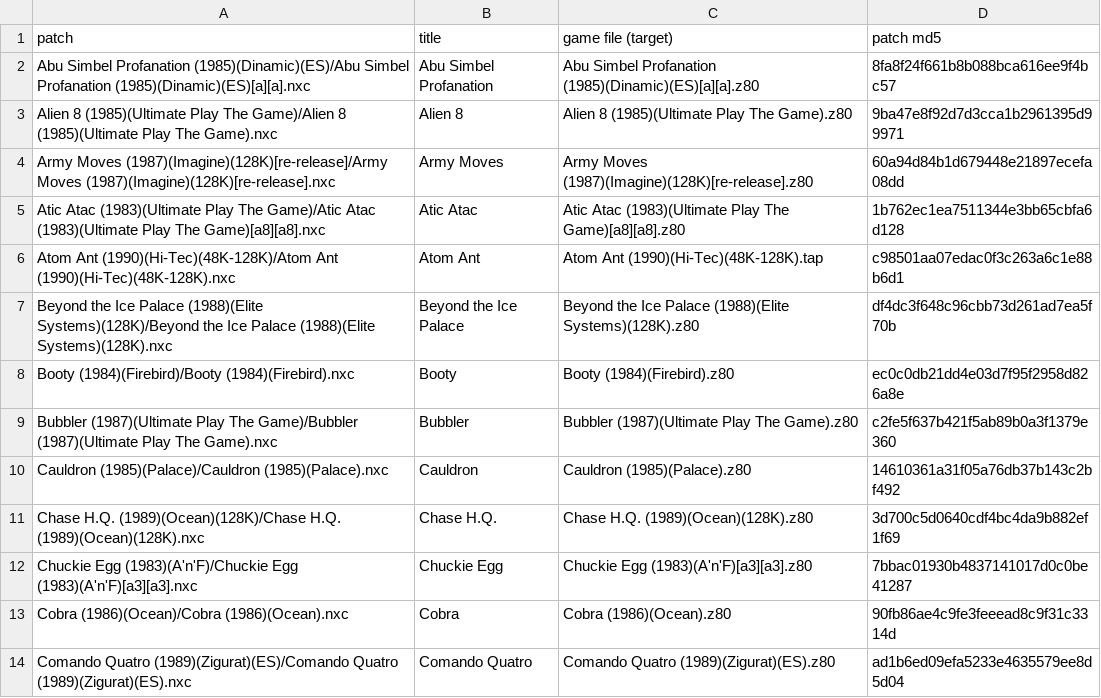
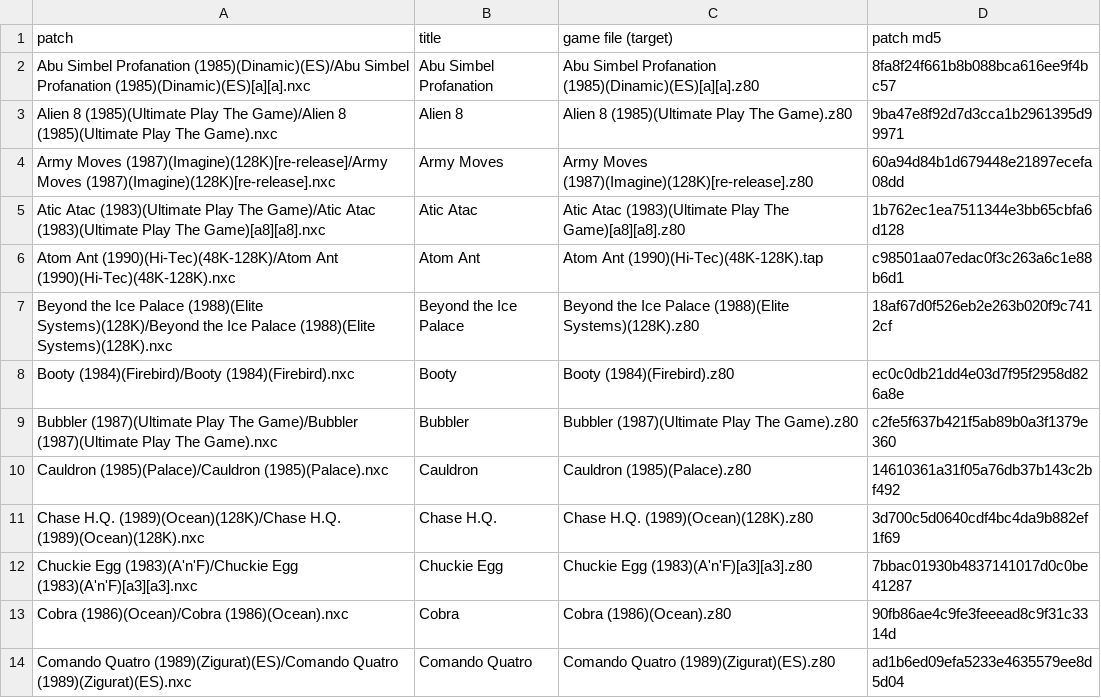
Before and after one commit to jattree/nxc, a TSV file: patches/manifest.tsv, drawn as a sheet; only a part is shown.

```diff
--- a/patches/manifest.tsv
+++ b/patches/manifest.tsv
@@ -6,3 +6,3 @@ Atic Atac (1983)(Ultimate Play The Game)/Atic Atac (1983)(Ultimate Play The Game
 Atom Ant (1990)(Hi-Tec)(48K-128K)/Atom Ant (1990)(Hi-Tec)(48K-128K).nxc	Atom Ant	Atom Ant (1990)(Hi-Tec)(48K-128K).tap	c98501aa07edac0f3c263a6c1e88b6d1
-Beyond the Ice Palace (1988)(Elite Systems)(128K)/Beyond the Ice Palace (1988)(Elite Systems)(128K).nxc	Beyond the Ice Palace	Beyond the Ice Palace (1988)(Elite Systems)(128K).z80	df4dc3f648c96cbb73d261ad7ea5f70b
+Beyond the Ice Palace (1988)(Elite Systems)(128K)/Beyond the Ice Palace (1988)(Elite Systems)(128K).nxc	Beyond the Ice Palace	Beyond the Ice Palace (1988)(Elite Systems)(128K).z80	18af67d0f526eb2e263b020f9c7412cf
 Booty (1984)(Firebird)/Booty (1984)(Firebird).nxc	Booty	Booty (1984)(Firebird).z80	ec0c0db21dd4e03d7f95f2958d826a8e
```
Also changed, not shown: 2 other files.
